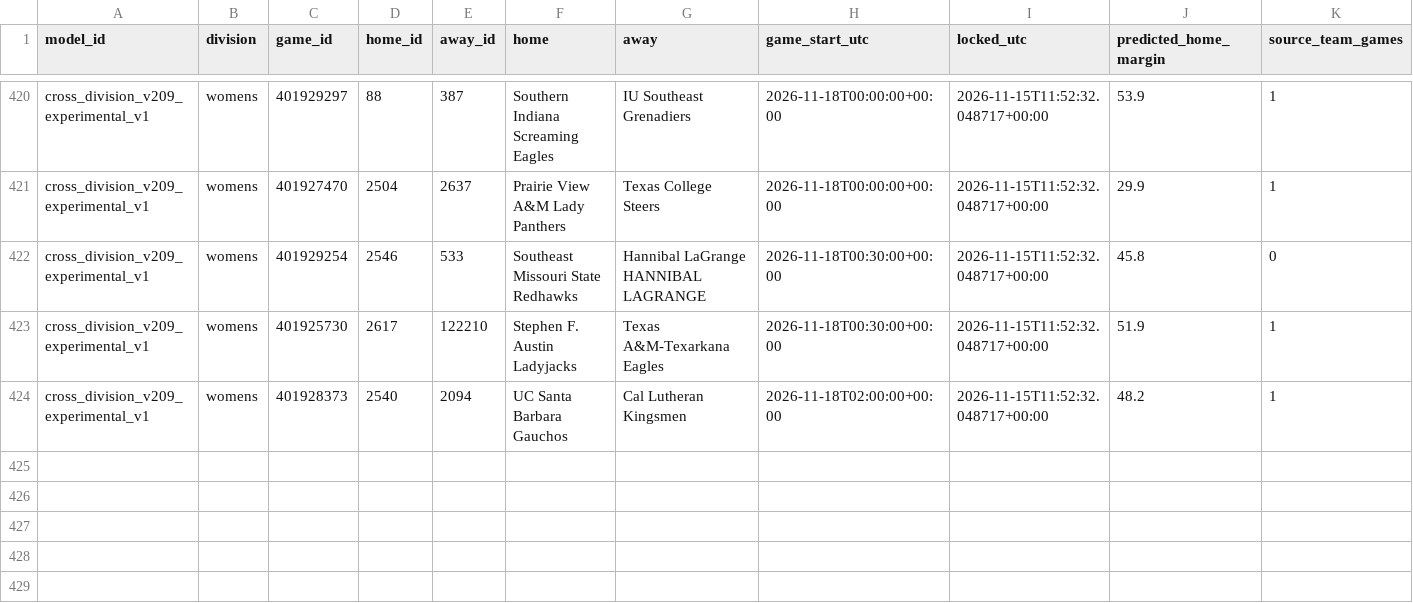
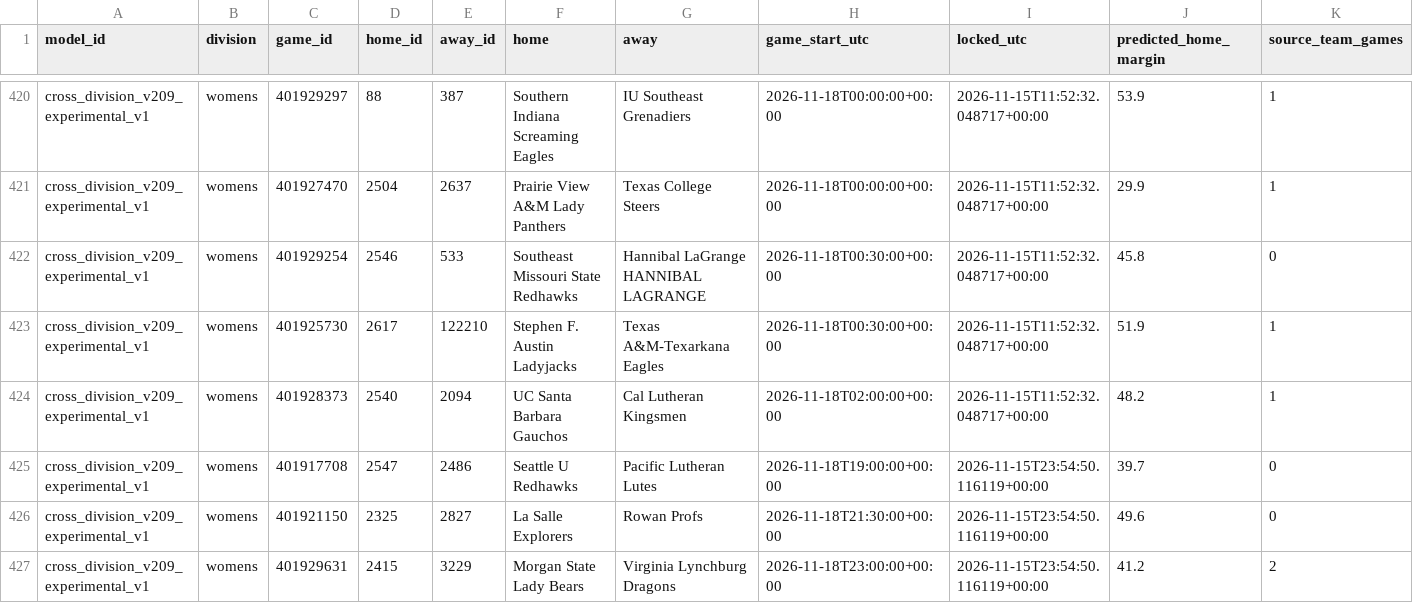
Before and after one commit to hcaver16-arch/college-basketball-ratings, a CSV file: data/cross_division_prospective/2026-27/forecasts.csv, drawn as a sheet; only a part is shown, gaps mark what is left out; rows hold the shown columns only; the diff names each change by its address in the sheet, - before the commit and + after, or states it on an @@ line.

```diff
--- a/data/cross_division_prospective/2026-27/forecasts.csv
+++ b/data/cross_division_prospective/2026-27/forecasts.csv
+row 425: cross_division_v209_experimental_v1 | womens | 401917708 | 2547 | 2486 | Seattle U Redhawks | Pacific Lutheran Lutes | 2026-11-18T19:00:00+00:00 | 2026-11-15T23:54:50.116119+00:00 | 39.7 | 0
+row 426: cross_division_v209_experimental_v1 | womens | 401921150 | 2325 | 2827 | La Salle Explorers | Rowan Profs | 2026-11-18T21:30:00+00:00 | 2026-11-15T23:54:50.116119+00:00 | 49.6 | 0
+row 427: cross_division_v209_experimental_v1 | womens | 401929631 | 2415 | 3229 | Morgan State Lady Bears | Virginia Lynchburg Dragons | 2026-11-18T23:00:00+00:00 | 2026-11-15T23:54:50.116119+00:00 | 41.2 | 2
```
Also changed, not shown: data/cross_division_prospective/2026-27/results.csv, 1 other file.
